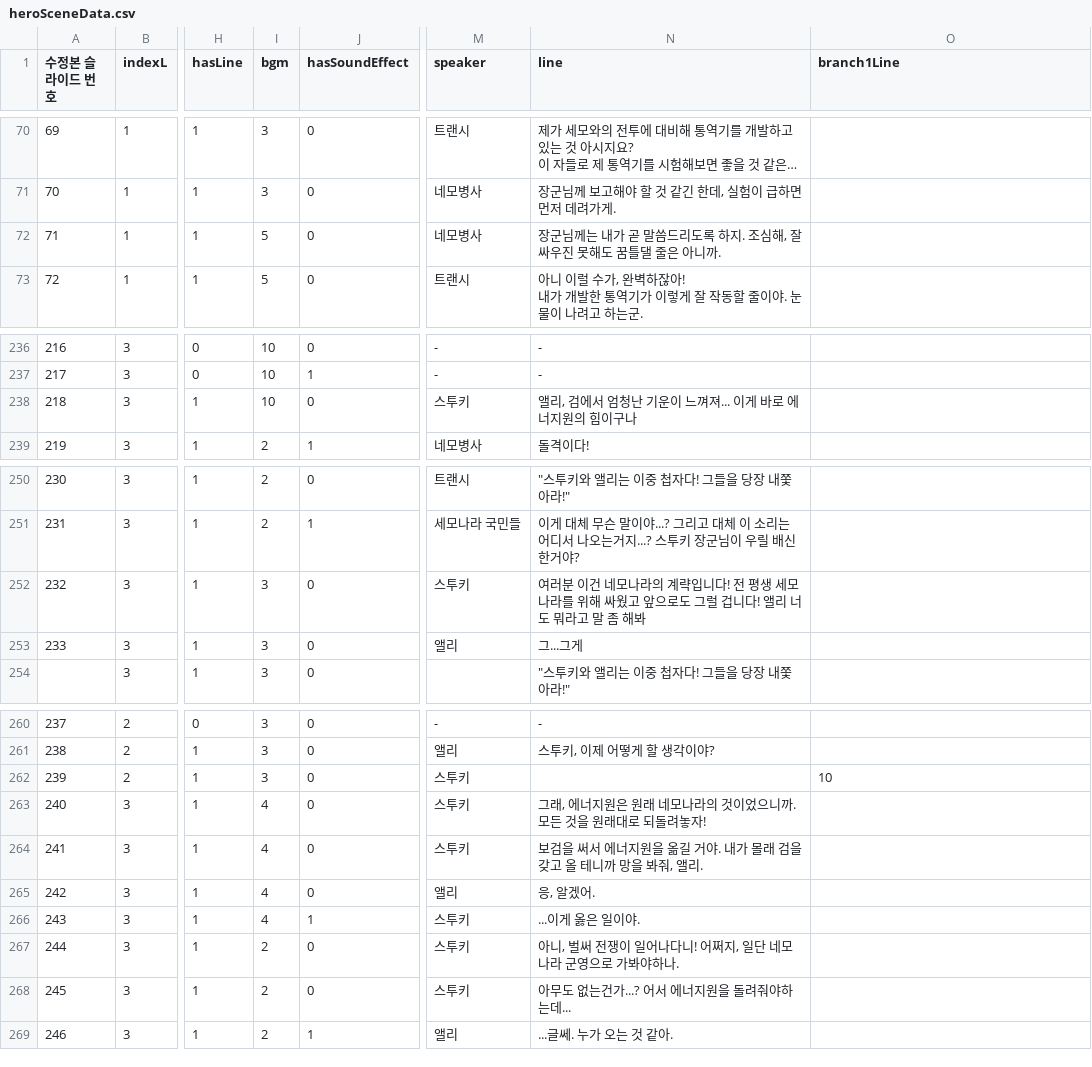
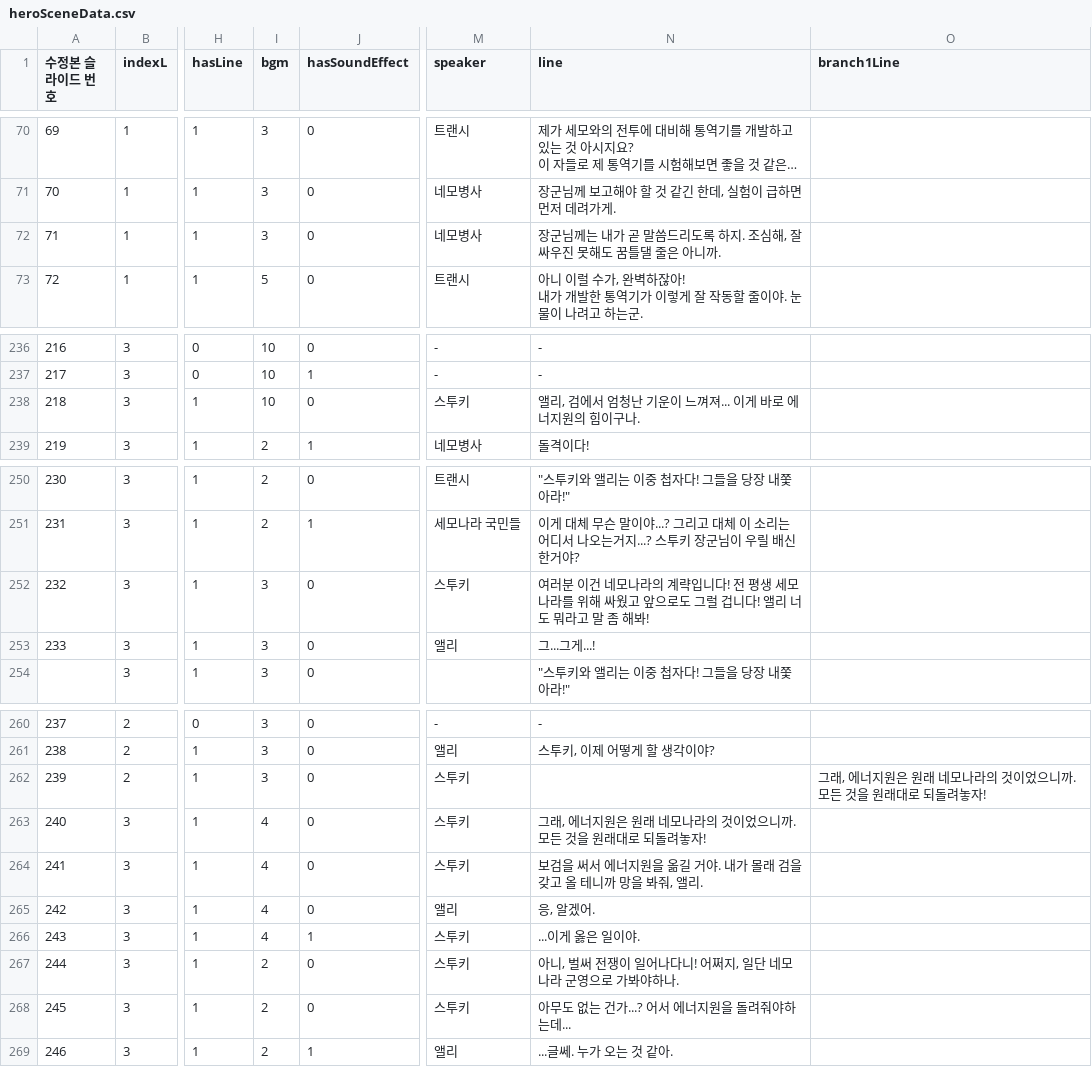
Before and after one commit to irenelynnq/2020instell_HERO, a CSV file: assets/data/heroSceneData.csv, drawn as a sheet; only a part is shown, gaps mark what is left out; long unchanged cells end in …; the diff covers the shown part only; the diff names each change by its address in the sheet, - before the commit and + after, or states it on an @@ line.

```diff
--- a/assets/data/heroSceneData.csv
+++ b/assets/data/heroSceneData.csv
-I72 (bgm): 5
+I72 (bgm): 3
-N238 (line): 앨리, 검에서 엄청난 기운이 느껴져... 이게 바로 에너지원의 힘이구나
+N238 (line): 앨리, 검에서 엄청난 기운이 느껴져... 이게 바로 에너지원의 힘이구나.
-N252 (line): …좀 해봐
+N252 (line): …좀 해봐!
-N253 (line): 그...그게
+N253 (line): 그...그게...!
-O262 (branch1Line): 10
+O262 (branch1Line): 그래, 에너지원은 원래 네모나라의 것이었으니까. 모든 것을 원래대로 되돌려놓자!
-N268 (line): 아무도 없는건가...? 어서 에너지원을 돌려줘야하는데...
+N268 (line): 아무도 없는 건가...? 어서 에너지원을 돌려줘야하는데...
```
Also changed, not shown: 1 edited cell elsewhere in this file, 2 other files.
